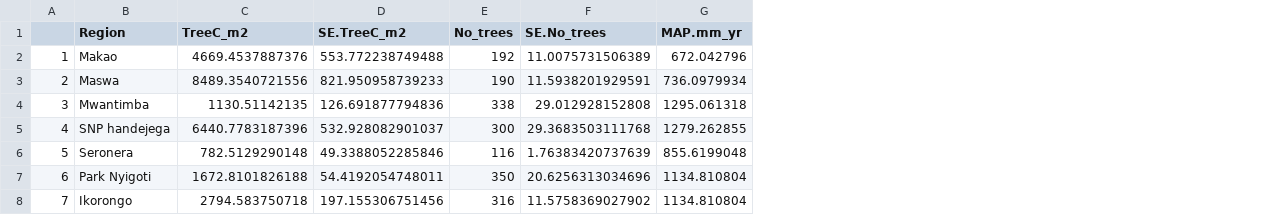
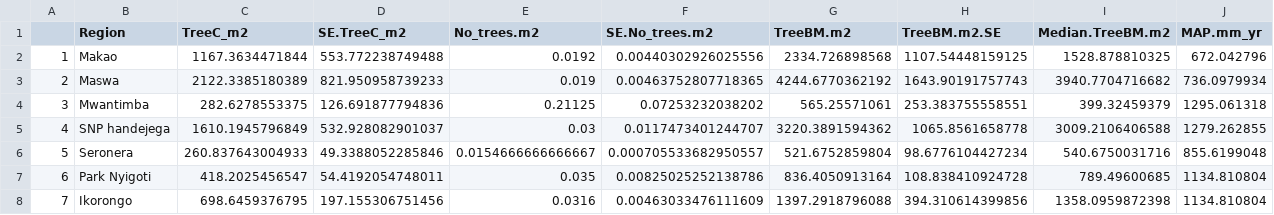
Before and after one commit to JamesDMSpeed/AfricanBioServices-Vegetation-and-soils, a CSV file: Ecosystem carbon/Tree.data/TreeC.Region.csv, drawn as a sheet; only a part is shown; removed rows and columns are numbered as before the commit, all else as after; the diff names each change by its address in the sheet, - before the commit and + after, or states it on an @@ line.

```diff
--- a/Ecosystem carbon/Tree.data/TreeC.Region.csv
+++ b/Ecosystem carbon/Tree.data/TreeC.Region.csv
-column E (No_trees), rows 2-8: 192 | 190 | 338 | 300 | 116 | 350 | 316
-column F (SE.No_trees), rows 2-8: 11.0075731506389 | 11.5938201929591 | 29.012928152808 | 29.3683503111768 | 1.76383420737639 | 20.6256313034696 | 11.5758369027902
+column E (No_trees.m2), rows 2-8: 0.0192 | 0.019 | 0.21125 | 0.03 | 0.0154666666666667 | 0.035 | 0.0316
+column F (SE.No_trees.m2), rows 2-8: 0.00440302926025556 | 0.00463752807718365 | 0.07253232038202 | 0.0117473401244707 | 0.000705533682950557 | 0.00825025252138786 | 0.00463033476111609
+column G (TreeBM.m2), rows 2-8: 2334.726898568 | 4244.6770362192 | 565.25571061 | 3220.3891594362 | 521.6752859804 | 836.4050913164 | 1397.2918796088
+column H (TreeBM.m2.SE), rows 2-8: 1107.54448159125 | 1643.90191757743 | 253.383755558551 | 1065.8561658778 | 98.6776104427234 | 108.838410924728 | 394.310614399856
+column I (Median.TreeBM.m2), rows 2-8: 1528.878810325 | 3940.7704716682 | 399.32459379 | 3009.2106406588 | 540.6750031716 | 789.49600685 | 1358.0959872398
-C2 (TreeC_m2): 4669.4537887376
+C2 (TreeC_m2): 1167.3634471844
-C3 (TreeC_m2): 8489.3540721556
+C3 (TreeC_m2): 2122.3385180389
-C4 (TreeC_m2): 1130.51142135
+C4 (TreeC_m2): 282.6278553375
-C5 (TreeC_m2): 6440.7783187396
+C5 (TreeC_m2): 1610.1945796849
-C6 (TreeC_m2): 782.5129290148
+C6 (TreeC_m2): 260.837643004933
-C7 (TreeC_m2): 1672.8101826188
+C7 (TreeC_m2): 418.2025456547
-C8 (TreeC_m2): 2794.583750718
+C8 (TreeC_m2): 698.6459376795
```
Also changed, not shown: Ecosystem carbon/Tree.data/Tree.Carbon.Vilde.csv, 2 other files.
